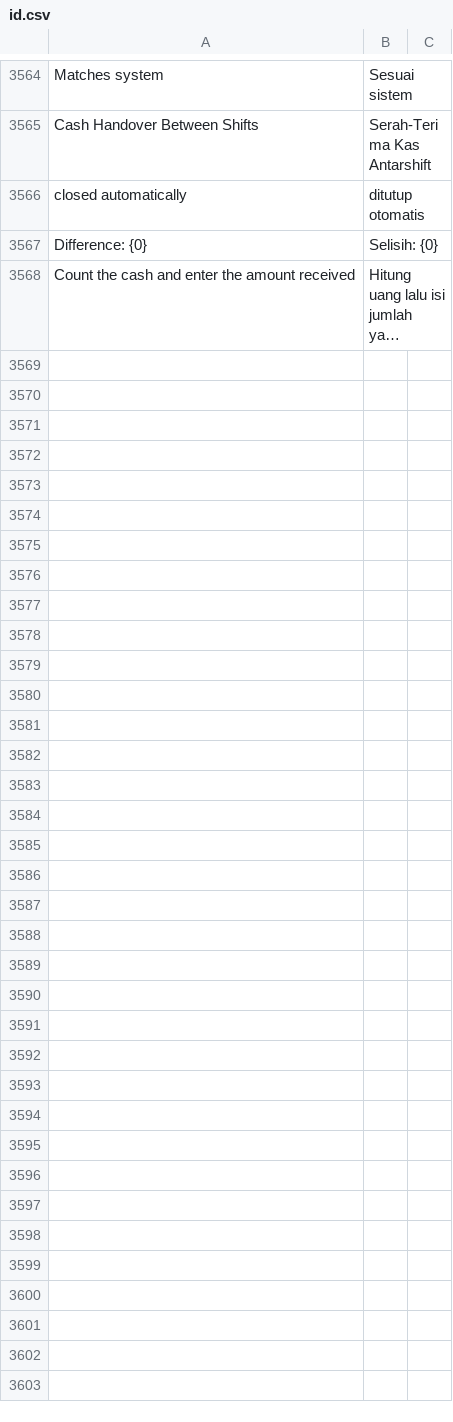
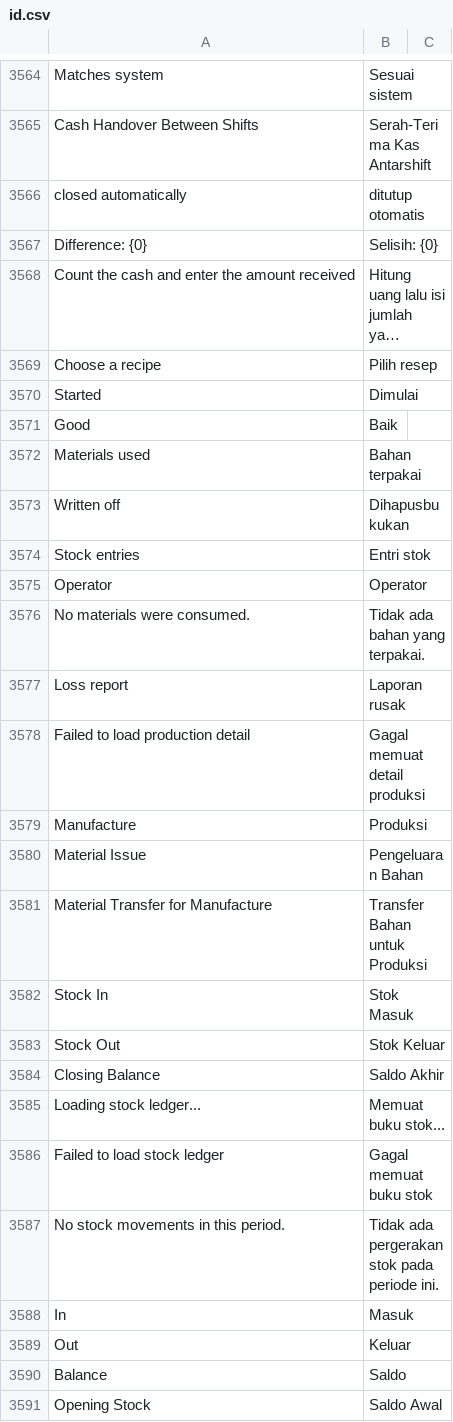
Before and after one commit to Muhayustrid/POSNext, a CSV file: pos_next/translations/id.csv, drawn as a sheet; only a part is shown, gaps mark what is left out; long unchanged cells end in …; the diff names each change by its address in the sheet, - before the commit and + after, or states it on an @@ line.

Commit message:
feat(stock): saldo dan mutasi stok Products, detail histori produksi, izin kasir pasca-migrate
- Products: saldo awal/masuk/keluar/akhir per periode dari Stock Ledger,
  gudang dari POS Profile, riwayat mutasi per produk, ekspor qty tanpa harga
- Production: dialog lebih sempit, detail histori + bahan, Back menjaga
  posisi scroll, filter periode histori dan ekspor, tombol Max dihapus
- Stock Opname: tanpa shift aktif tampil "No Active Shift", New Count disembunyikan
- install: pasang ulang fixture Custom DocPerm POS di after_migrate karena
  production_app menghapus izin Item/Warehouse
- test: perbaiki fixture retur D10, izin persona production/opname, timer
  bocor di tes supplier

```diff
--- a/pos_next/translations/id.csv
+++ b/pos_next/translations/id.csv
+row 3569: Choose a recipe | Pilih resep
+row 3570: Started | Dimulai
+row 3571: Good | Baik
+row 3572: Materials used | Bahan terpakai
+row 3573: Written off | Dihapusbukukan
+row 3574: Stock entries | Entri stok
+row 3575: Operator | Operator
+row 3576: No materials were consumed. | Tidak ada bahan yang terpakai.
+row 3577: Loss report | Laporan rusak
+row 3578: Failed to load production detail | Gagal memuat detail produksi
+row 3579: Manufacture | Produksi
+row 3580: Material Issue | Pengeluaran Bahan
+row 3581: Material Transfer for Manufacture | Transfer Bahan untuk Produksi
+row 3582: Stock In | Stok Masuk
+row 3583: Stock Out | Stok Keluar
+row 3584: Closing Balance | Saldo Akhir
+row 3585: Loading stock ledger... | Memuat buku stok...
+row 3586: Failed to load stock ledger | Gagal memuat buku stok
+row 3587: No stock movements in this period. | Tidak ada pergerakan stok pada periode ini.
+row 3588: In | Masuk
+row 3589: Out | Keluar
+row 3590: Balance | Saldo
+row 3591: Opening Stock | Saldo Awal
```
Also changed, not shown: 16 other files.
